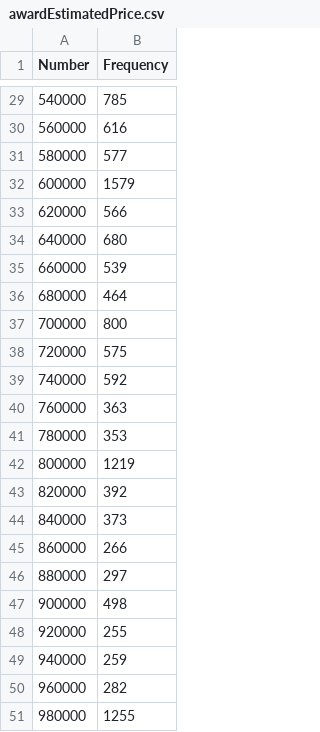
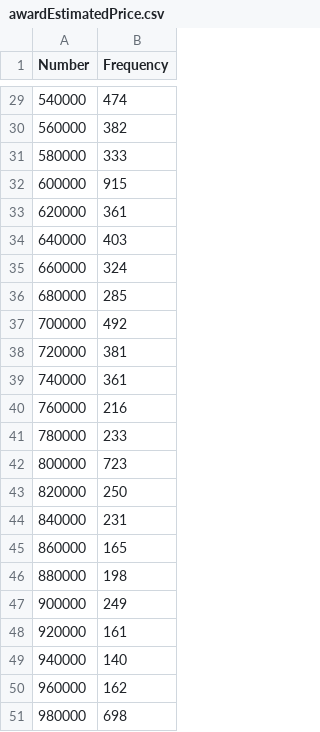
Before and after one commit to TymeOn/FOPPA-Mining, a CSV file: troubles/awardEstimatedPrice.csv, drawn as a sheet; only a part is shown, gaps mark what is left out; the diff covers the shown part only.

```diff
--- a/troubles/awardEstimatedPrice.csv
+++ b/troubles/awardEstimatedPrice.csv
@@ -29,23 +29,23 @@ Number;Frequency
-540000;785
-560000;616
-580000;577
-600000;1579
-620000;566
-640000;680
-660000;539
-680000;464
-700000;800
-720000;575
-740000;592
-760000;363
-780000;353
-800000;1219
-820000;392
-840000;373
-860000;266
-880000;297
-900000;498
-920000;255
-940000;259
-960000;282
-980000;1255
+540000;474
+560000;382
+580000;333
+600000;915
+620000;361
+640000;403
+660000;324
+680000;285
+700000;492
+720000;381
+740000;361
+760000;216
+780000;233
+800000;723
+820000;250
+840000;231
+860000;165
+880000;198
+900000;249
+920000;161
+940000;140
+960000;162
+980000;698
```
Also changed, not shown: 27 edited cells elsewhere in this file, troubles/contractDuration.csv, troubles/numberTenders.csv, 10 other files.
